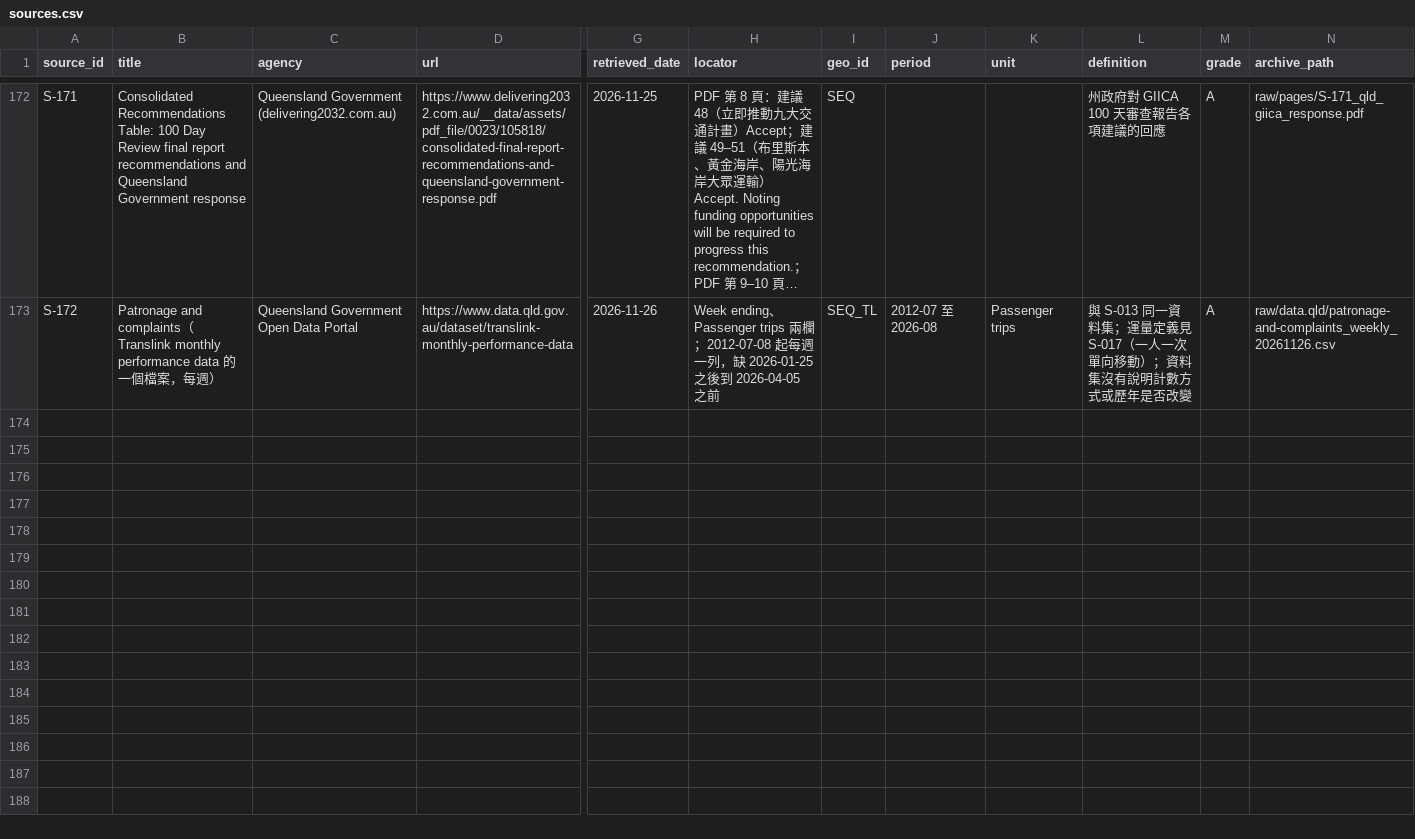
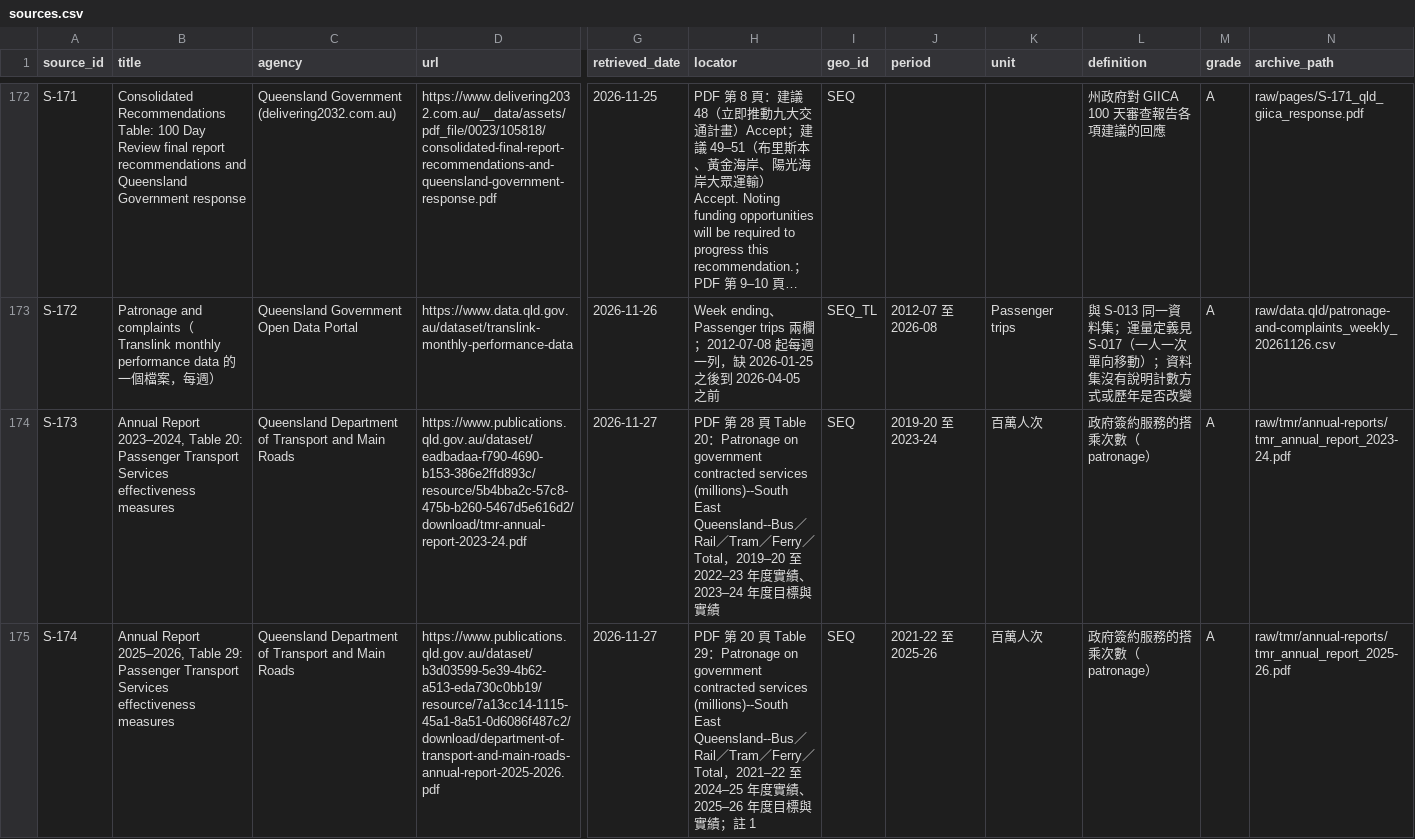
Before and after one commit to loveu8/loveu8.github.io, a CSV file: ai_report/2026/reference/data/brisbane-transport/sources.csv, drawn as a sheet; only a part is shown, gaps mark what is left out; long unchanged cells end in …; rows hold the shown columns only; the diff covers the shown part only; the diff names each change by its address in the sheet, - before the commit and + after, or states it on an @@ line.

Commit message:
feat: Brisbane new chapter 1 on the current network, Chinese body (Q111)
Chapters 1-6 become 2-7. New sources S-173 to S-177, claims C-34 to C-36,
derived patronage by mode and bus routes per LGA.

```diff
--- a/ai_report/2026/reference/data/brisbane-transport/sources.csv
+++ b/ai_report/2026/reference/data/brisbane-transport/sources.csv
+row 174: S-173 | Annual Report 2023–2024, Table 20: Passenger Transport Services effectiveness measures | Queensland Department of Transport and Main Roads | https://www.publications.qld.gov.au/dataset/eadbadaa-f790-4690-b153-386e2ffd893c/resource/5b4bba2c-57c8-475b-b260-5467d5e616d2/download/tmr-annual-report-2023-24.pdf | 2026-11-27 | PDF 第 28 頁 Table 20：Patronage on government contracted services (millions)--South East Queensland--Bus／Rail／Tram／Ferry／Total，2019–20 至 2022–23 年度實績、2023–24 年度目標與實績 | SEQ | 2019-20 至 2023-24 | 百萬人次 | 政府簽約服務的搭乘次數（patronage） | A | raw/tmr/annual-reports/tmr_annual_report_2023-24.pdf
+row 175: S-174 | Annual Report 2025–2026, Table 29: Passenger Transport Services effectiveness measures | Queensland Department of Transport and Main Roads | https://www.publications.qld.gov.au/dataset/b3d03599-5e39-4b62-a513-eda730c0bb19/resource/7a13cc14-1115-45a1-8a51-0d6086f487c2/download/department-of-transport-and-main-roads-annual-report-2025-2026.pdf | 2026-11-27 | PDF 第 20 頁 Table 29：Patronage on government contracted services (millions)--South East Queensland--Bus／Rail／Tram／Ferry／Total，2021–22 至 2024–25 年度實績、2025–26 年度目標與實績；註 1 | SEQ | 2021-22 至 2025-26 | 百萬人次 | 政府簽約服務的搭乘次數（patronage） | A | raw/tmr/annual-reports/tmr_annual_report_2025-26.pdf
```
Also changed, not shown: 3 added rows and 1 edited cell elsewhere in this file, ai_report/2026/reference/data/brisbane-transport/claims.csv, 5 other files.
